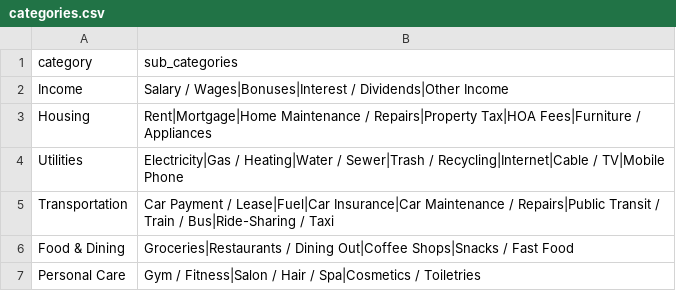
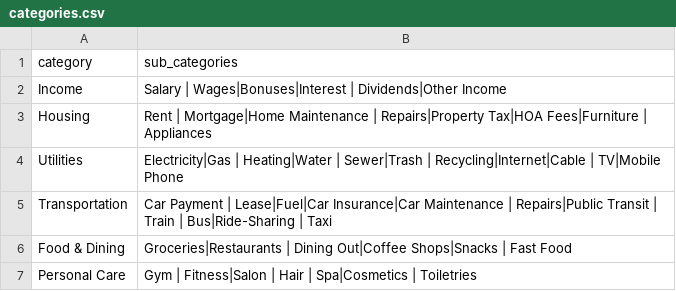
Before and after one commit to psousa50/statements, a CSV file: bank-statement-api/docs/categories.csv, drawn as a sheet.

Commit message:
improve categories page

```diff
--- a/bank-statement-api/docs/categories.csv
+++ b/bank-statement-api/docs/categories.csv
@@ -1,7 +1,7 @@
 category,sub_categories
-Income,Salary / Wages|Bonuses|Interest / Dividends|Other Income
-Housing,Rent|Mortgage|Home Maintenance / Repairs|Property Tax|HOA Fees|Furniture / Appliances
-Utilities,Electricity|Gas / Heating|Water / Sewer|Trash / Recycling|Internet|Cable / TV|Mobile Phone
-Transportation,Car Payment / Lease|Fuel|Car Insurance|Car Maintenance / Repairs|Public Transit / Train / Bus|Ride-Sharing / Taxi
-Food & Dining,Groceries|Restaurants / Dining Out|Coffee Shops|Snacks / Fast Food
-Personal Care,Gym / Fitness|Salon / Hair / Spa|Cosmetics / Toiletries
+Income,Salary | Wages|Bonuses|Interest | Dividends|Other Income
+Housing,Rent | Mortgage|Home Maintenance | Repairs|Property Tax|HOA Fees|Furniture | Appliances
+Utilities,Electricity|Gas | Heating|Water | Sewer|Trash | Recycling|Internet|Cable | TV|Mobile Phone
+Transportation,Car Payment | Lease|Fuel|Car Insurance|Car Maintenance | Repairs|Public Transit | Train | Bus|Ride-Sharing | Taxi
+Food & Dining,Groceries|Restaurants | Dining Out|Coffee Shops|Snacks | Fast Food
+Personal Care,Gym | Fitness|Salon | Hair | Spa|Cosmetics | Toiletries
```
Also changed, not shown: 2 other files.
